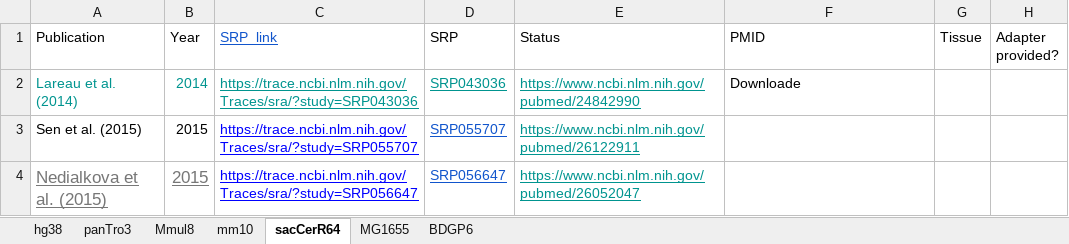
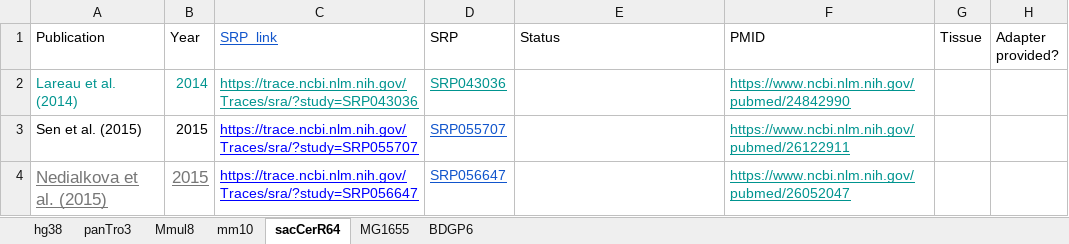
Before and after one commit to saketkc/re-ribo-smk, an Excel workbook: data/datasets/re-ribo-datasets.xlsx, sheet sacCerR64, drawn as a sheet; values as stored, in another font and other column widths than the file's, no borders; charts and pictures not drawn; the diff names each change by its address in the sheet, - before the commit and + after, or states it on an @@ line.

Commit message:
Update datasets

```diff
--- a/data/datasets/re-ribo-datasets.xlsx (sheet sacCerR64)
+++ b/data/datasets/re-ribo-datasets.xlsx (sheet sacCerR64)
-E2 (Status): https://www.ncbi.nlm.nih.gov/pubmed/24842990
+E2 (Status): (empty)
-F2 (PMID): Downloade
+F2 (PMID): https://www.ncbi.nlm.nih.gov/pubmed/24842990
@@ F2 underline: off → on, text colour: black → #00948F @@
-E3 (Status): https://www.ncbi.nlm.nih.gov/pubmed/26122911
+E3 (Status): (empty)
-F3 (PMID): (empty)
+F3 (PMID): https://www.ncbi.nlm.nih.gov/pubmed/26122911
-E4 (Status): https://www.ncbi.nlm.nih.gov/pubmed/26052047
+E4 (Status): (empty)
-F4 (PMID): (empty)
+F4 (PMID): https://www.ncbi.nlm.nih.gov/pubmed/26052047
```
